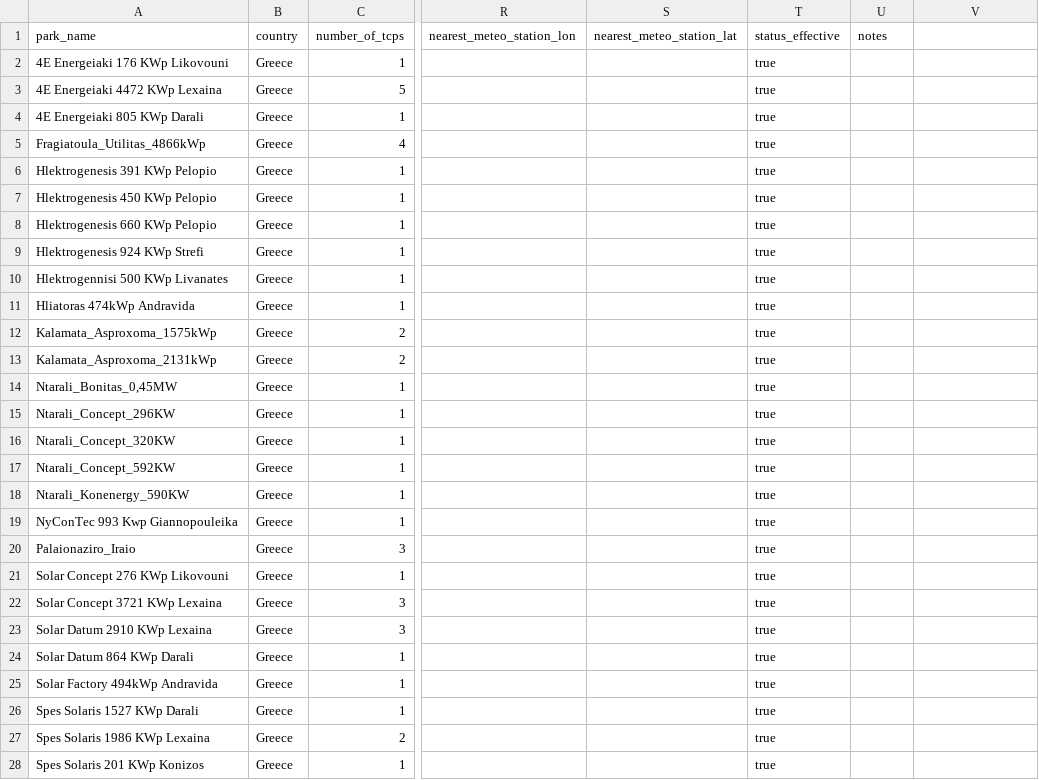
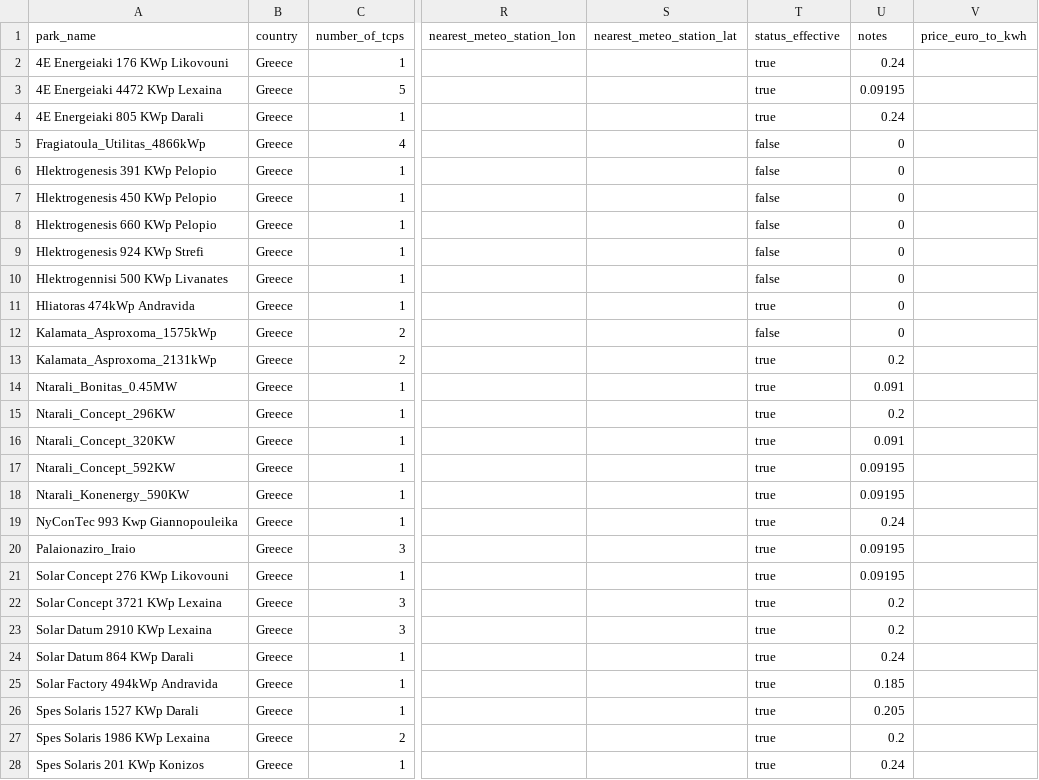
Before and after one commit to steliosvliaros/daily_avg_pv_kpi_heatmap, a CSV file: mappings/park_metadata.csv, drawn as a sheet; only a part is shown, gaps mark what is left out; the diff covers the shown part only; the diff names each change by its address in the sheet, - before the commit and + after, or states it on an @@ line.

Commit message:
Add financial and STL degradation reports for fragiatoula_utilitas__4866_kwp
- Created a new financial analysis report (report_weekly_financial_20260127_v001.md) detailing energy generation, revenue, and key financial metrics for the park.
- Added a weekly STL degradation report (report_weekly_stl_20260127_v001.md) summarizing annual and monthly degradation rates, anomalies, and trends.
- Updated park metadata to include pricing information in park_metadata.csv.
- Modified Jupyter notebook (01_prototype_pvgis_pi_heatmap.ipynb) to reflect changes in report generation and save settings.
- Enhanced report generation logic in report_generator.py to include detailed economic analysis dashboard with visualizations for energy and revenue trends.

```diff
--- a/mappings/park_metadata.csv
+++ b/mappings/park_metadata.csv
-V1: (empty)
+V1: price_euro_to_kwh
-U2 (notes): (empty)
+U2 (notes): 0.24
-U3 (notes): (empty)
+U3 (notes): 0.09195
-U4 (notes): (empty)
+U4 (notes): 0.24
-T5:T10 (status_effective): true
+T5:T10 (status_effective): false
-U5:U12 (notes): (empty)
+U5:U12 (notes): 0
-T12 (status_effective): true
+T12 (status_effective): false
-U13 (notes): (empty)
+U13 (notes): 0.2
-A14 (park_name): Ntarali_Bonitas_0,45MW
+A14 (park_name): Ntarali_Bonitas_0.45MW
-U14 (notes): (empty)
+U14 (notes): 0.091
-U15 (notes): (empty)
+U15 (notes): 0.2
-U16 (notes): (empty)
+U16 (notes): 0.091
-U17:U18 (notes): (empty)
+U17:U18 (notes): 0.09195
-U19 (notes): (empty)
+U19 (notes): 0.24
-U20:U21 (notes): (empty)
+U20:U21 (notes): 0.09195
-U22:U23 (notes): (empty)
+U22:U23 (notes): 0.2
-U24 (notes): (empty)
+U24 (notes): 0.24
-U25 (notes): (empty)
+U25 (notes): 0.185
-U26 (notes): (empty)
+U26 (notes): 0.205
-U27 (notes): (empty)
+U27 (notes): 0.2
-U28 (notes): (empty)
+U28 (notes): 0.24
```
Also changed, not shown: 2 edited cells elsewhere in this file, 5 other files.
